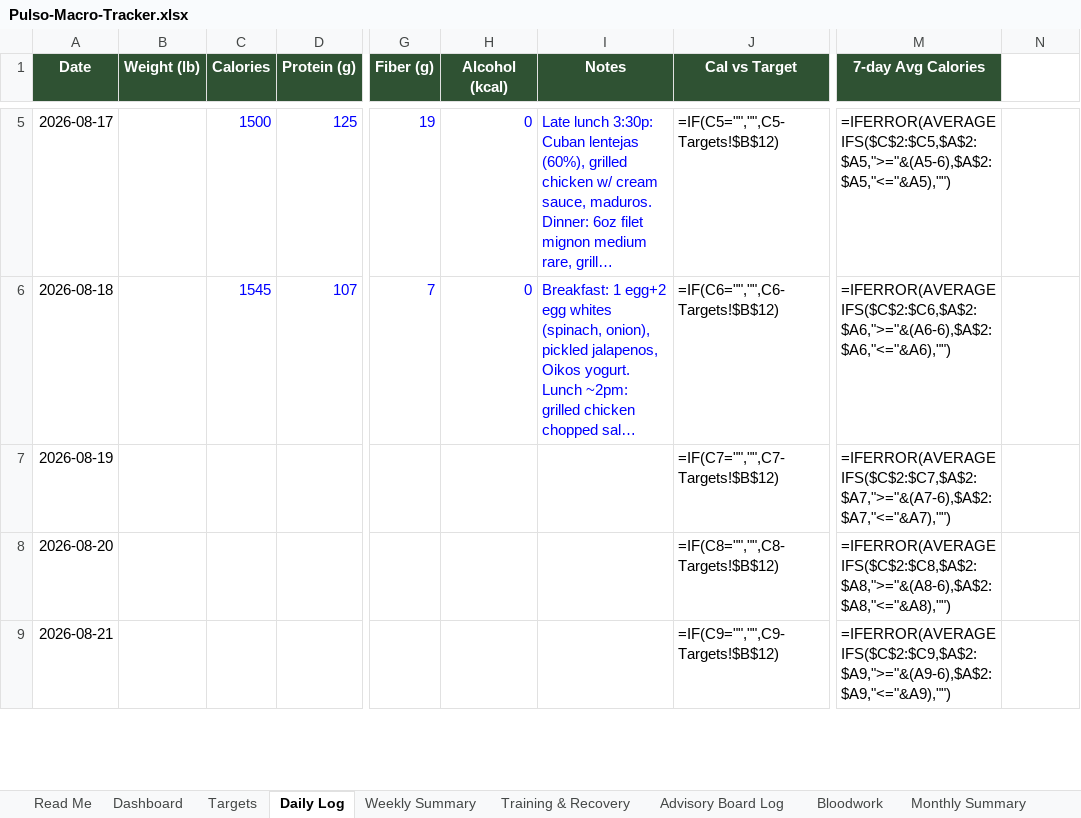
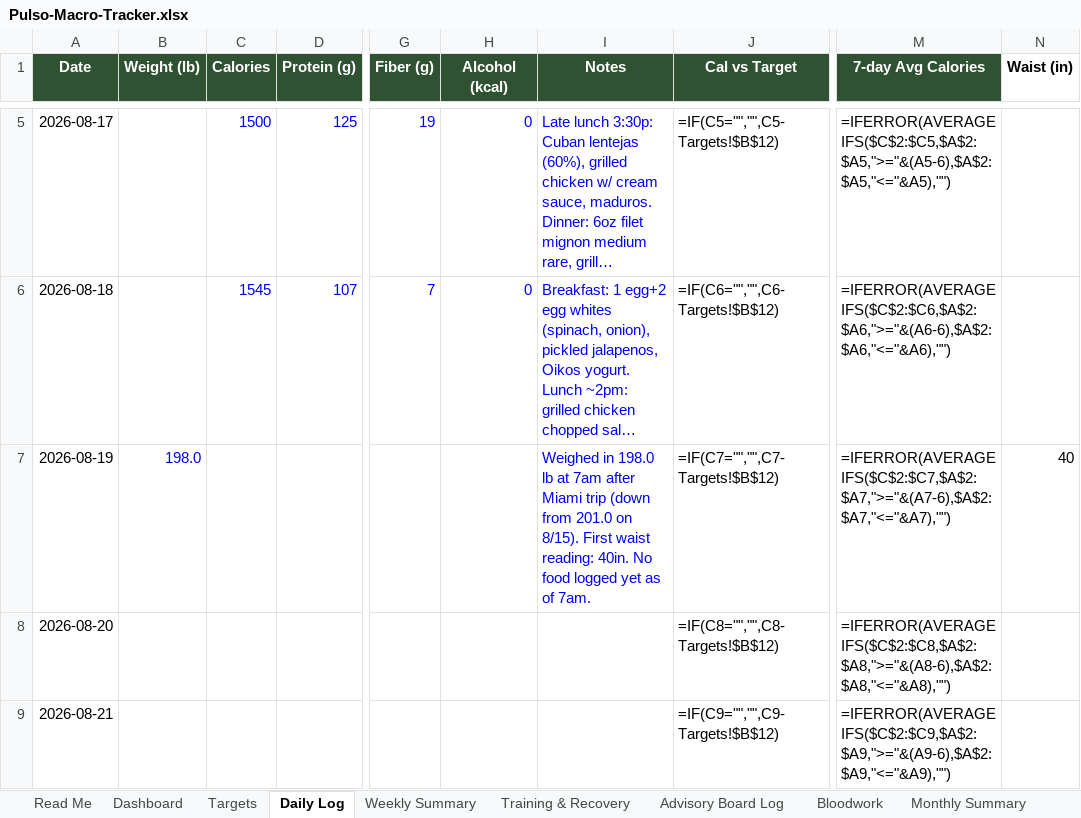
Before and after one commit to robertoyanezjr/Pulso, an Excel workbook: coach/Pulso-Macro-Tracker.xlsx, sheet Daily Log, drawn as a sheet; only a part is shown, gaps mark what is left out; long unchanged cells end in …; values as stored, in another font and other column widths than the file's, no borders; formulas without a stored value are shown as written; the diff names each change by its address in the sheet, - before the commit and + after, or states it on an @@ line.

```diff
--- a/coach/Pulso-Macro-Tracker.xlsx (sheet Daily Log)
+++ b/coach/Pulso-Macro-Tracker.xlsx (sheet Daily Log)
-N1: (empty)
+N1: Waist (in)
-B7 (Weight (lb)): (empty)
+B7 (Weight (lb)): 198.0
-I7 (Notes): (empty)
+I7 (Notes): Weighed in 198.0 lb at 7am after Miami trip (down from 201.0 on 8/15). First waist reading: 40in. No food logged yet as of 7am.
-N7 (Waist (in)): (empty)
+N7 (Waist (in)): 40
```
Also changed, not shown: sheet Training & Recovery, 2 other files.
